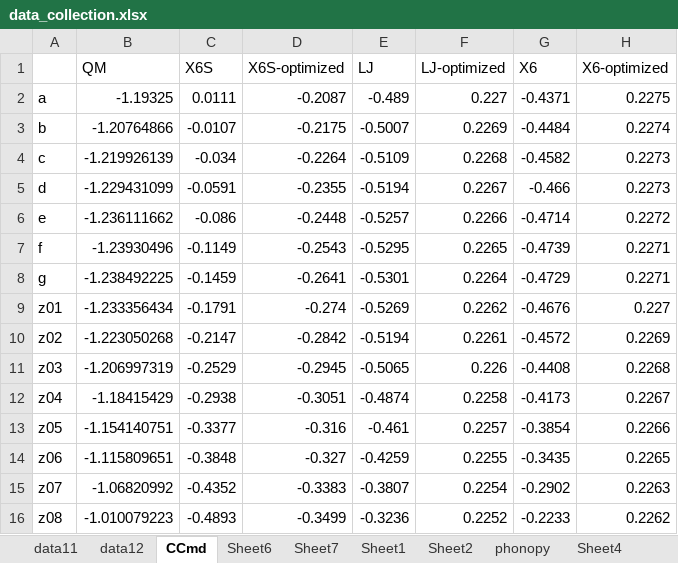
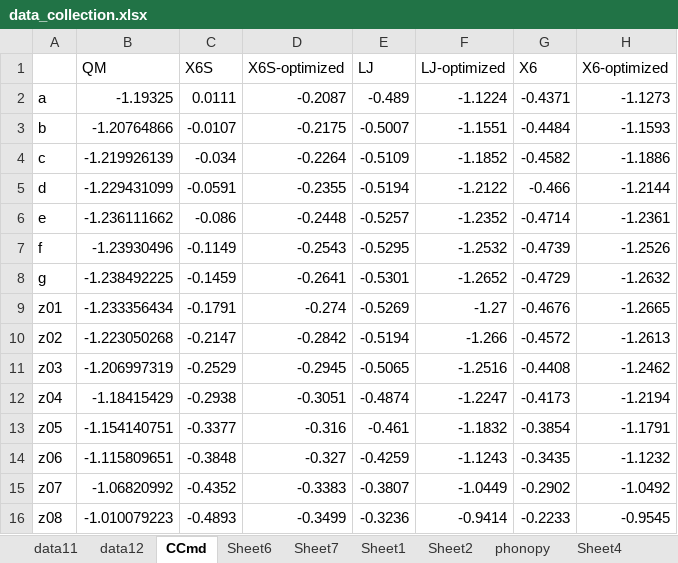
Before and after one commit to YerongLeopard/William, an Excel workbook: data/data_collection.xlsx, sheet CCmd, drawn as a sheet; values as stored, in another font and other column widths than the file's, no borders; the diff names each change by its address in the sheet, - before the commit and + after, or states it on an @@ line.

Commit message:
plot for optimized LJ and X6

```diff
--- a/data/data_collection.xlsx (sheet CCmd)
+++ b/data/data_collection.xlsx (sheet CCmd)
-F2 (LJ-optimized): 0.227
+F2 (LJ-optimized): -1.1224
-H2 (X6-optimized): 0.2275
+H2 (X6-optimized): -1.1273
-F3 (LJ-optimized): 0.2269
+F3 (LJ-optimized): -1.1551
-H3 (X6-optimized): 0.2274
+H3 (X6-optimized): -1.1593
-F4 (LJ-optimized): 0.2268
+F4 (LJ-optimized): -1.1852
-H4 (X6-optimized): 0.2273
+H4 (X6-optimized): -1.1886
-F5 (LJ-optimized): 0.2267
+F5 (LJ-optimized): -1.2122
-H5 (X6-optimized): 0.2273
+H5 (X6-optimized): -1.2144
-F6 (LJ-optimized): 0.2266
+F6 (LJ-optimized): -1.2352
-H6 (X6-optimized): 0.2272
+H6 (X6-optimized): -1.2361
-F7 (LJ-optimized): 0.2265
+F7 (LJ-optimized): -1.2532
-H7 (X6-optimized): 0.2271
+H7 (X6-optimized): -1.2526
-F8 (LJ-optimized): 0.2264
+F8 (LJ-optimized): -1.2652
-H8 (X6-optimized): 0.2271
+H8 (X6-optimized): -1.2632
-F9 (LJ-optimized): 0.2262
+F9 (LJ-optimized): -1.27
-H9 (X6-optimized): 0.227
+H9 (X6-optimized): -1.2665
-F10 (LJ-optimized): 0.2261
+F10 (LJ-optimized): -1.266
-H10 (X6-optimized): 0.2269
+H10 (X6-optimized): -1.2613
-F11 (LJ-optimized): 0.226
+F11 (LJ-optimized): -1.2516
-H11 (X6-optimized): 0.2268
+H11 (X6-optimized): -1.2462
-F12 (LJ-optimized): 0.2258
+F12 (LJ-optimized): -1.2247
-H12 (X6-optimized): 0.2267
+H12 (X6-optimized): -1.2194
-F13 (LJ-optimized): 0.2257
+F13 (LJ-optimized): -1.1832
-H13 (X6-optimized): 0.2266
+H13 (X6-optimized): -1.1791
-F14 (LJ-optimized): 0.2255
+F14 (LJ-optimized): -1.1243
-H14 (X6-optimized): 0.2265
+H14 (X6-optimized): -1.1232
-F15 (LJ-optimized): 0.2254
+F15 (LJ-optimized): -1.0449
-H15 (X6-optimized): 0.2263
+H15 (X6-optimized): -1.0492
-F16 (LJ-optimized): 0.2252
+F16 (LJ-optimized): -0.9414
-H16 (X6-optimized): 0.2262
+H16 (X6-optimized): -0.9545
```
Also changed, not shown: sheet Sheet7, charts or pictures, data/data.xlsx, 2 other files.
